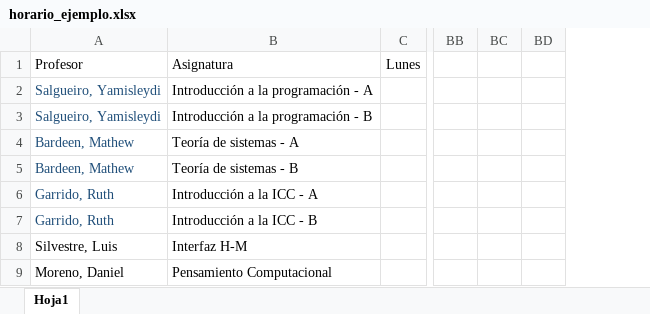
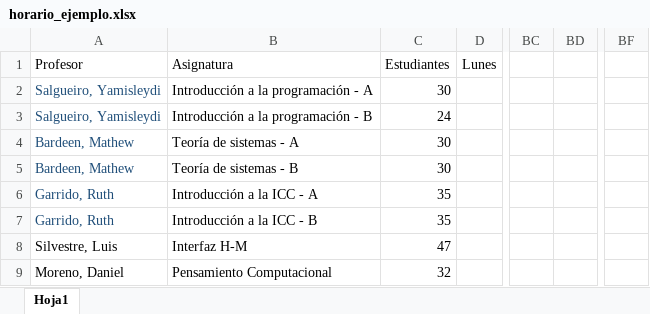
Before and after one commit to Vreyesm/Scheduler, an Excel workbook: wwwroot/horario_ejemplo.xlsx, sheet Hoja1, drawn as a sheet; only a part is shown, gaps mark what is left out; values as stored, in another font and other column widths than the file's, no borders; conditional formats not drawn; removed rows and columns are numbered as before the commit, all else as after; the diff names each change by its address in the sheet, - before the commit and + after, or states it on an @@ line.

```diff
--- a/wwwroot/horario_ejemplo.xlsx (sheet Hoja1)
+++ b/wwwroot/horario_ejemplo.xlsx (sheet Hoja1)
+column C (Estudiantes), rows 2-9: 30 | 24 | 30 | 30 | 35 | 35 | 47 | 32
-column BC, empty
+column BF, empty
```
Also changed, not shown: formulas that keep their value, 10 other files.
